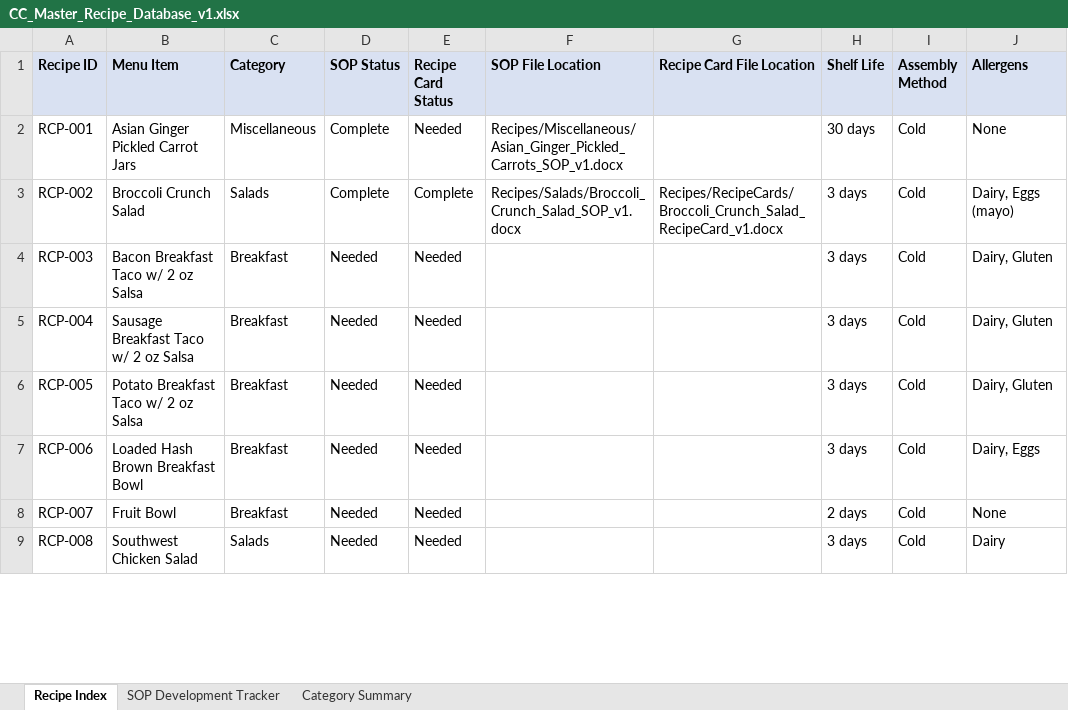
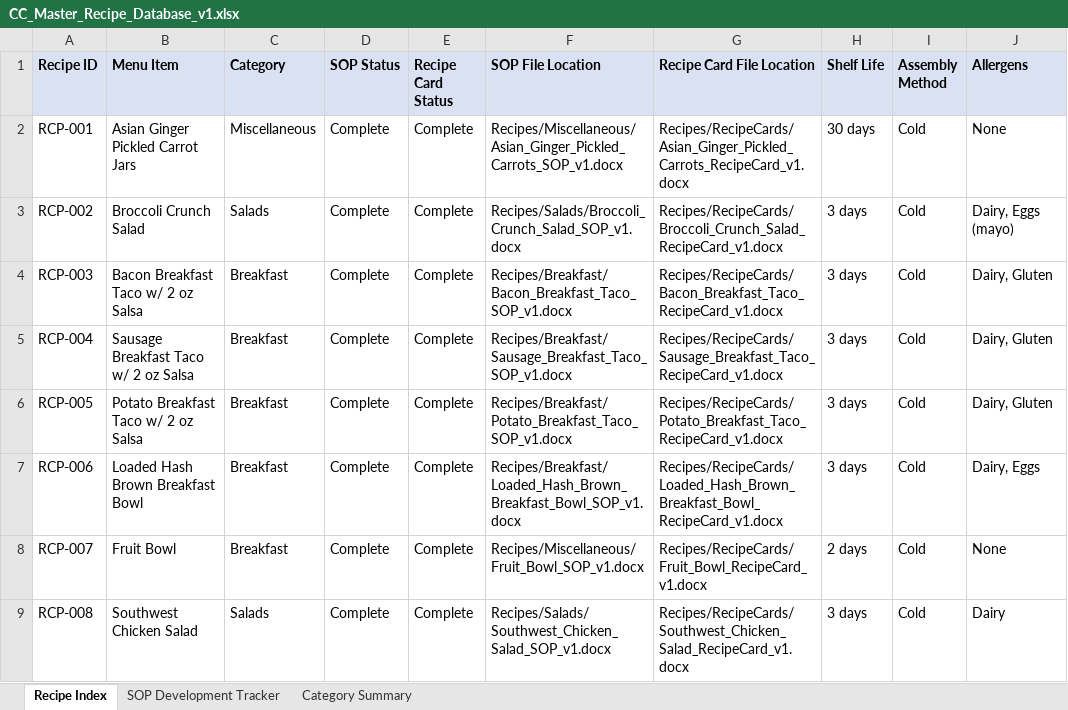
Before and after one commit to NakiaKelley/Main, an Excel workbook: Recipes/CC_Master_Recipe_Database_v1.xlsx, sheet Recipe Index, drawn as a sheet; only a part is shown; values as stored, in another font and other column widths than the file's, no borders; the diff covers the shown part only; the diff names each change by its address in the sheet, - before the commit and + after, or states it on an @@ line.

```diff
--- a/Recipes/CC_Master_Recipe_Database_v1.xlsx (sheet Recipe Index)
+++ b/Recipes/CC_Master_Recipe_Database_v1.xlsx (sheet Recipe Index)
-E2 (Recipe Card Status): Needed
+E2 (Recipe Card Status): Complete
-G2 (Recipe Card File Location): (empty)
+G2 (Recipe Card File Location): Recipes/RecipeCards/Asian_Ginger_Pickled_Carrots_RecipeCard_v1.docx
-D4:D9 (SOP Status): Needed
+D4:D9 (SOP Status): Complete
-E4:E9 (Recipe Card Status): Needed
+E4:E9 (Recipe Card Status): Complete
-F4 (SOP File Location): (empty)
+F4 (SOP File Location): Recipes/Breakfast/Bacon_Breakfast_Taco_SOP_v1.docx
-G4 (Recipe Card File Location): (empty)
+G4 (Recipe Card File Location): Recipes/RecipeCards/Bacon_Breakfast_Taco_RecipeCard_v1.docx
-F5 (SOP File Location): (empty)
+F5 (SOP File Location): Recipes/Breakfast/Sausage_Breakfast_Taco_SOP_v1.docx
-G5 (Recipe Card File Location): (empty)
+G5 (Recipe Card File Location): Recipes/RecipeCards/Sausage_Breakfast_Taco_RecipeCard_v1.docx
-F6 (SOP File Location): (empty)
+F6 (SOP File Location): Recipes/Breakfast/Potato_Breakfast_Taco_SOP_v1.docx
-G6 (Recipe Card File Location): (empty)
+G6 (Recipe Card File Location): Recipes/RecipeCards/Potato_Breakfast_Taco_RecipeCard_v1.docx
-F7 (SOP File Location): (empty)
+F7 (SOP File Location): Recipes/Breakfast/Loaded_Hash_Brown_Breakfast_Bowl_SOP_v1.docx
-G7 (Recipe Card File Location): (empty)
+G7 (Recipe Card File Location): Recipes/RecipeCards/Loaded_Hash_Brown_Breakfast_Bowl_RecipeCard_v1.docx
-F8 (SOP File Location): (empty)
+F8 (SOP File Location): Recipes/Miscellaneous/Fruit_Bowl_SOP_v1.docx
-G8 (Recipe Card File Location): (empty)
+G8 (Recipe Card File Location): Recipes/RecipeCards/Fruit_Bowl_RecipeCard_v1.docx
-F9 (SOP File Location): (empty)
+F9 (SOP File Location): Recipes/Salads/Southwest_Chicken_Salad_SOP_v1.docx
-G9 (Recipe Card File Location): (empty)
+G9 (Recipe Card File Location): Recipes/RecipeCards/Southwest_Chicken_Salad_RecipeCard_v1.docx
```
Also changed, not shown: 88 edited cells elsewhere in this sheet, 29 other files.
